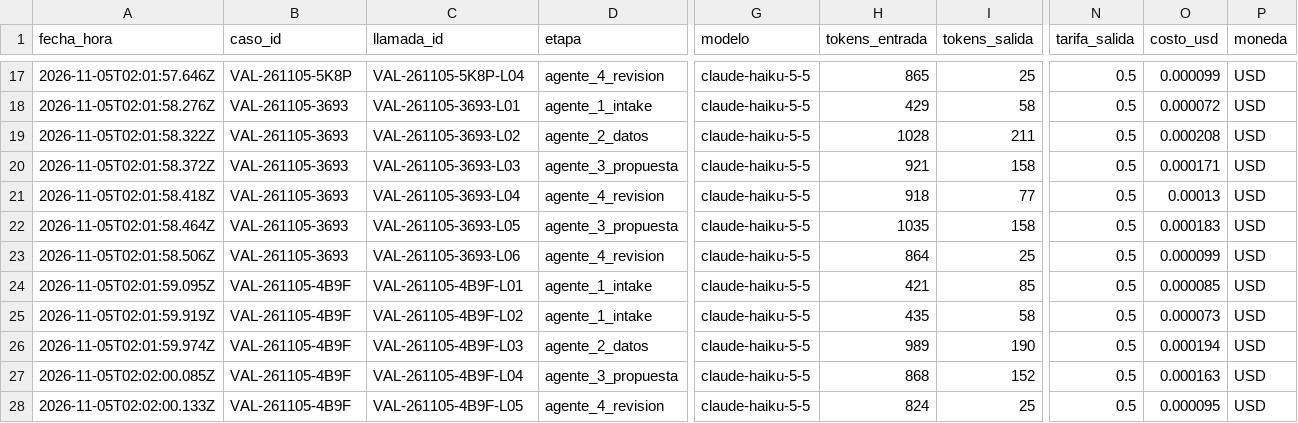
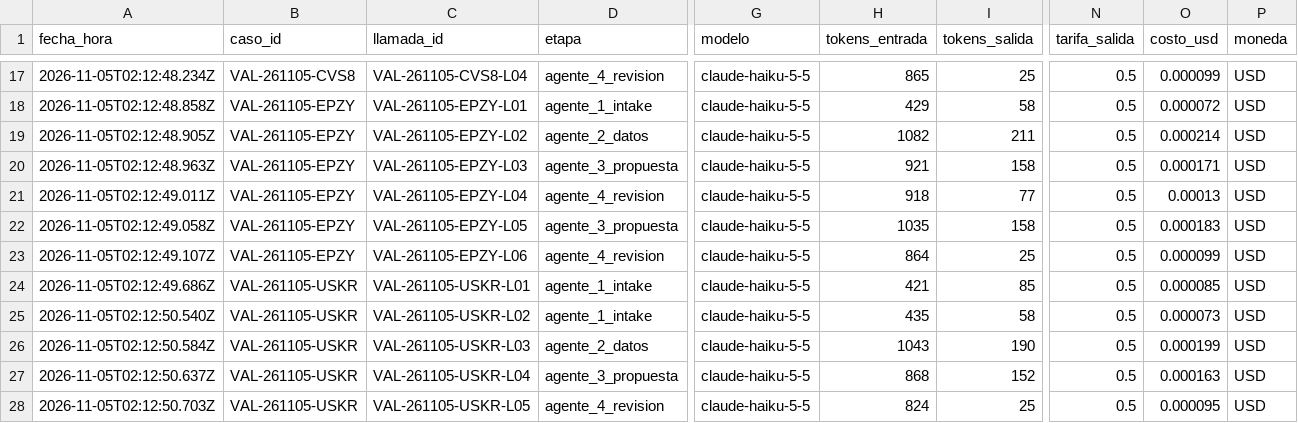
Before and after one commit to JulioZarate/ai-tools-proyecto-final-Zarate, a CSV file: costos/costos.csv, drawn as a sheet; only a part is shown, gaps mark what is left out; the diff covers the shown part only; the diff names each change by its address in the sheet, - before the commit and + after, or states it on an @@ line.

```diff
--- a/costos/costos.csv
+++ b/costos/costos.csv
-A17 (fecha_hora): 2026-11-05T02:01:57.646Z
+A17 (fecha_hora): 2026-11-05T02:12:48.234Z
-B17 (caso_id): VAL-261105-5K8P
+B17 (caso_id): VAL-261105-CVS8
-C17 (llamada_id): VAL-261105-5K8P-L04
+C17 (llamada_id): VAL-261105-CVS8-L04
-A18 (fecha_hora): 2026-11-05T02:01:58.276Z
+A18 (fecha_hora): 2026-11-05T02:12:48.858Z
-B18:B23 (caso_id): VAL-261105-3693
+B18:B23 (caso_id): VAL-261105-EPZY
-C18 (llamada_id): VAL-261105-3693-L01
+C18 (llamada_id): VAL-261105-EPZY-L01
-A19 (fecha_hora): 2026-11-05T02:01:58.322Z
+A19 (fecha_hora): 2026-11-05T02:12:48.905Z
-C19 (llamada_id): VAL-261105-3693-L02
+C19 (llamada_id): VAL-261105-EPZY-L02
-H19 (tokens_entrada): 1028
+H19 (tokens_entrada): 1082
-O19 (costo_usd): 0.000208
+O19 (costo_usd): 0.000214
-A20 (fecha_hora): 2026-11-05T02:01:58.372Z
+A20 (fecha_hora): 2026-11-05T02:12:48.963Z
-C20 (llamada_id): VAL-261105-3693-L03
+C20 (llamada_id): VAL-261105-EPZY-L03
-A21 (fecha_hora): 2026-11-05T02:01:58.418Z
+A21 (fecha_hora): 2026-11-05T02:12:49.011Z
-C21 (llamada_id): VAL-261105-3693-L04
+C21 (llamada_id): VAL-261105-EPZY-L04
-A22 (fecha_hora): 2026-11-05T02:01:58.464Z
+A22 (fecha_hora): 2026-11-05T02:12:49.058Z
-C22 (llamada_id): VAL-261105-3693-L05
+C22 (llamada_id): VAL-261105-EPZY-L05
-A23 (fecha_hora): 2026-11-05T02:01:58.506Z
+A23 (fecha_hora): 2026-11-05T02:12:49.107Z
-C23 (llamada_id): VAL-261105-3693-L06
+C23 (llamada_id): VAL-261105-EPZY-L06
-A24 (fecha_hora): 2026-11-05T02:01:59.095Z
+A24 (fecha_hora): 2026-11-05T02:12:49.686Z
-B24:B28 (caso_id): VAL-261105-4B9F
+B24:B28 (caso_id): VAL-261105-USKR
-C24 (llamada_id): VAL-261105-4B9F-L01
+C24 (llamada_id): VAL-261105-USKR-L01
-A25 (fecha_hora): 2026-11-05T02:01:59.919Z
+A25 (fecha_hora): 2026-11-05T02:12:50.540Z
-C25 (llamada_id): VAL-261105-4B9F-L02
+C25 (llamada_id): VAL-261105-USKR-L02
-A26 (fecha_hora): 2026-11-05T02:01:59.974Z
+A26 (fecha_hora): 2026-11-05T02:12:50.584Z
-C26 (llamada_id): VAL-261105-4B9F-L03
+C26 (llamada_id): VAL-261105-USKR-L03
-H26 (tokens_entrada): 989
+H26 (tokens_entrada): 1043
-O26 (costo_usd): 0.000194
+O26 (costo_usd): 0.000199
-A27 (fecha_hora): 2026-11-05T02:02:00.085Z
+A27 (fecha_hora): 2026-11-05T02:12:50.637Z
-C27 (llamada_id): VAL-261105-4B9F-L04
+C27 (llamada_id): VAL-261105-USKR-L04
-A28 (fecha_hora): 2026-11-05T02:02:00.133Z
+A28 (fecha_hora): 2026-11-05T02:12:50.703Z
-C28 (llamada_id): VAL-261105-4B9F-L05
+C28 (llamada_id): VAL-261105-USKR-L05
```
Also changed, not shown: 115 edited cells elsewhere in this file, 13 other files.
